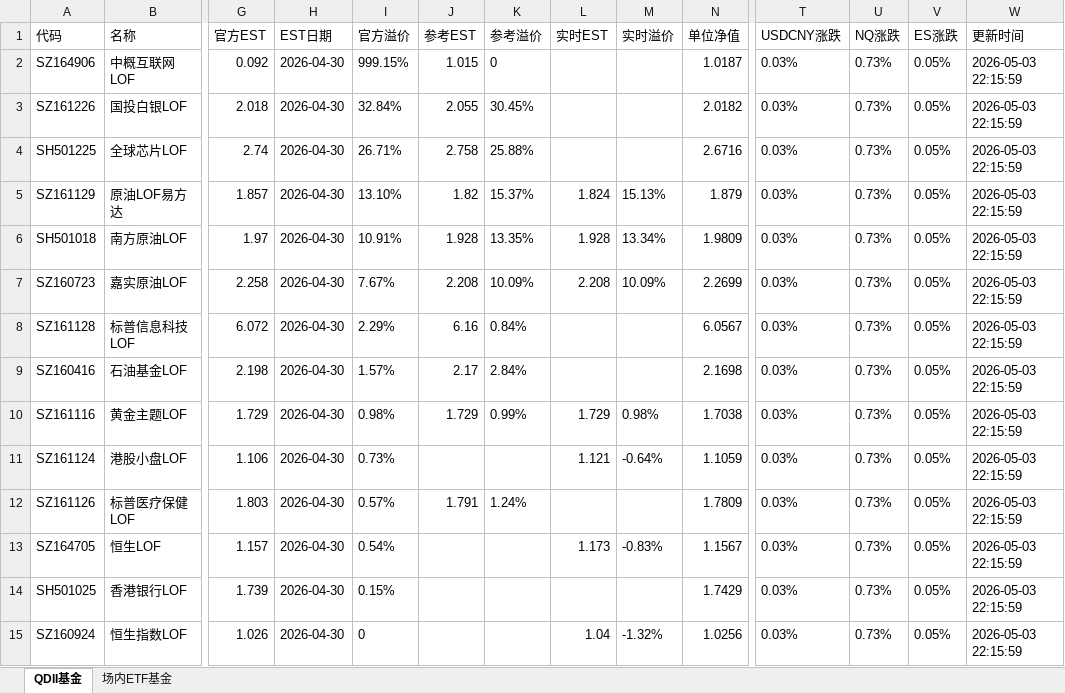
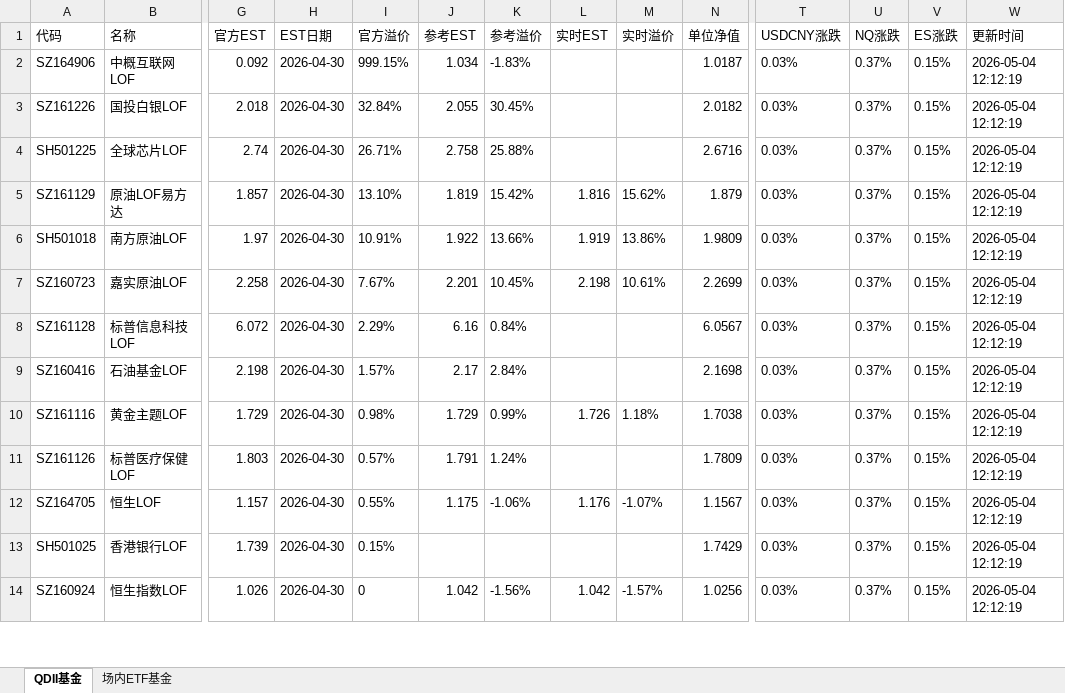
Before and after one commit to codes84/etf-monitor, an Excel workbook: palmmicro.xlsx, sheet QDII基金, drawn as a sheet; only a part is shown, gaps mark what is left out; values as stored, in another font and other column widths than the file's, no borders; removed rows and columns are numbered as before the commit, all else as after; rows hold the shown columns only; the diff covers the shown part only; the diff names each change by its address in the sheet, - before the commit and + after, or states it on an @@ line.

```diff
--- a/palmmicro.xlsx (sheet QDII基金)
+++ b/palmmicro.xlsx (sheet QDII基金)
-J2 (参考EST): 1.015
+J2 (参考EST): 1.034
-K2 (参考溢价): 0
+K2 (参考溢价): -1.83%
-U2:U10 (NQ涨跌): 0.73%
+U2:U10 (NQ涨跌): 0.37%
-V2:V10 (ES涨跌): 0.05%
+V2:V10 (ES涨跌): 0.15%
-W2:W10 (更新时间): 2026-05-03 22:15:59
+W2:W10 (更新时间): 2026-05-04 12:12:19
-J5 (参考EST): 1.82
+J5 (参考EST): 1.819
-K5 (参考溢价): 15.37%
+K5 (参考溢价): 15.42%
-L5 (实时EST): 1.824
+L5 (实时EST): 1.816
-M5 (实时溢价): 15.13%
+M5 (实时溢价): 15.62%
-J6 (参考EST): 1.928
+J6 (参考EST): 1.922
-K6 (参考溢价): 13.35%
+K6 (参考溢价): 13.66%
-L6 (实时EST): 1.928
+L6 (实时EST): 1.919
-M6 (实时溢价): 13.34%
+M6 (实时溢价): 13.86%
-J7 (参考EST): 2.208
+J7 (参考EST): 2.201
-K7 (参考溢价): 10.09%
+K7 (参考溢价): 10.45%
-L7 (实时EST): 2.208
+L7 (实时EST): 2.198
-M7 (实时溢价): 10.09%
+M7 (实时溢价): 10.61%
-L10 (实时EST): 1.729
+L10 (实时EST): 1.726
-M10 (实时溢价): 0.98%
+M10 (实时溢价): 1.18%
-row 11: SZ161124 | 港股小盘LOF | 1.106 | 2026-04-30 | 0.73% |  |  | 1.121 | -0.64% | 1.1059 | 0.03% | 0.73% | 0.05% | 2026-05-03 22:15:59
-U11:U14 (NQ涨跌): 0.73%
+U11:U14 (NQ涨跌): 0.37%
-V11:V14 (ES涨跌): 0.05%
+V11:V14 (ES涨跌): 0.15%
-W11:W14 (更新时间): 2026-05-03 22:15:59
+W11:W14 (更新时间): 2026-05-04 12:12:19
-I12 (官方溢价): 0.54%
+I12 (官方溢价): 0.55%
-J12 (参考EST): (empty)
+J12 (参考EST): 1.175
-K12 (参考溢价): (empty)
+K12 (参考溢价): -1.06%
-L12 (实时EST): 1.173
+L12 (实时EST): 1.176
-M12 (实时溢价): -0.83%
+M12 (实时溢价): -1.07%
-J14 (参考EST): (empty)
+J14 (参考EST): 1.042
-K14 (参考溢价): (empty)
+K14 (参考溢价): -1.56%
-L14 (实时EST): 1.04
+L14 (实时EST): 1.042
-M14 (实时溢价): -1.32%
+M14 (实时溢价): -1.57%
```
Also changed, not shown: 2 added rows, 1 removed row and 83 edited cells elsewhere in this sheet, sheet 场内ETF基金, 1 other file.
